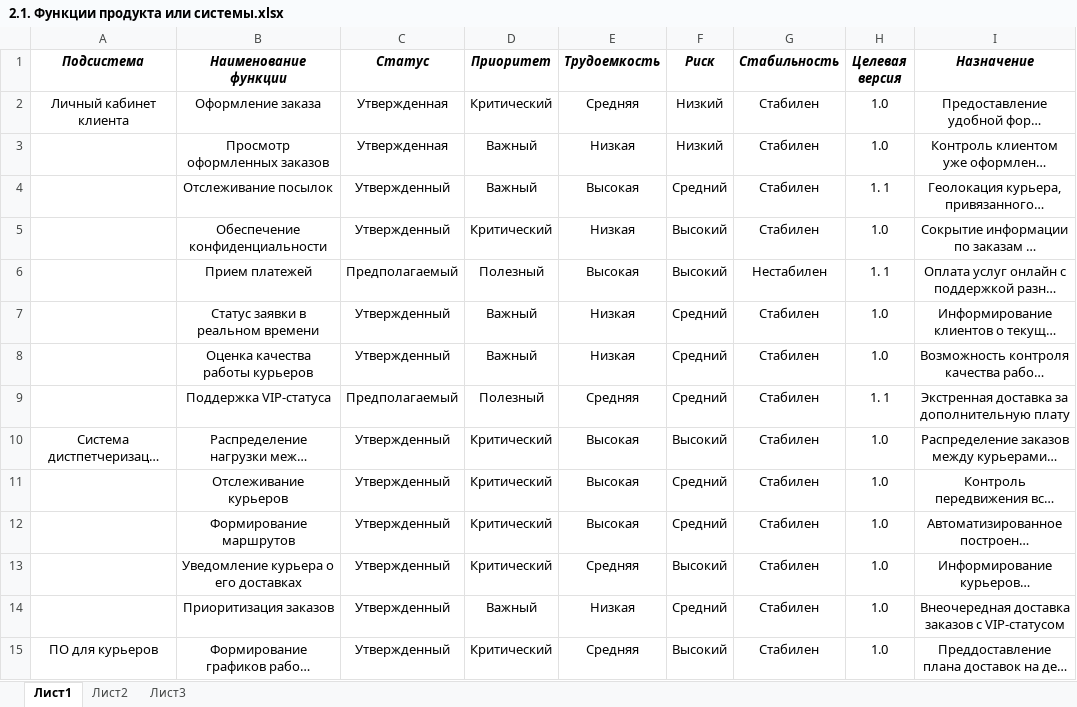
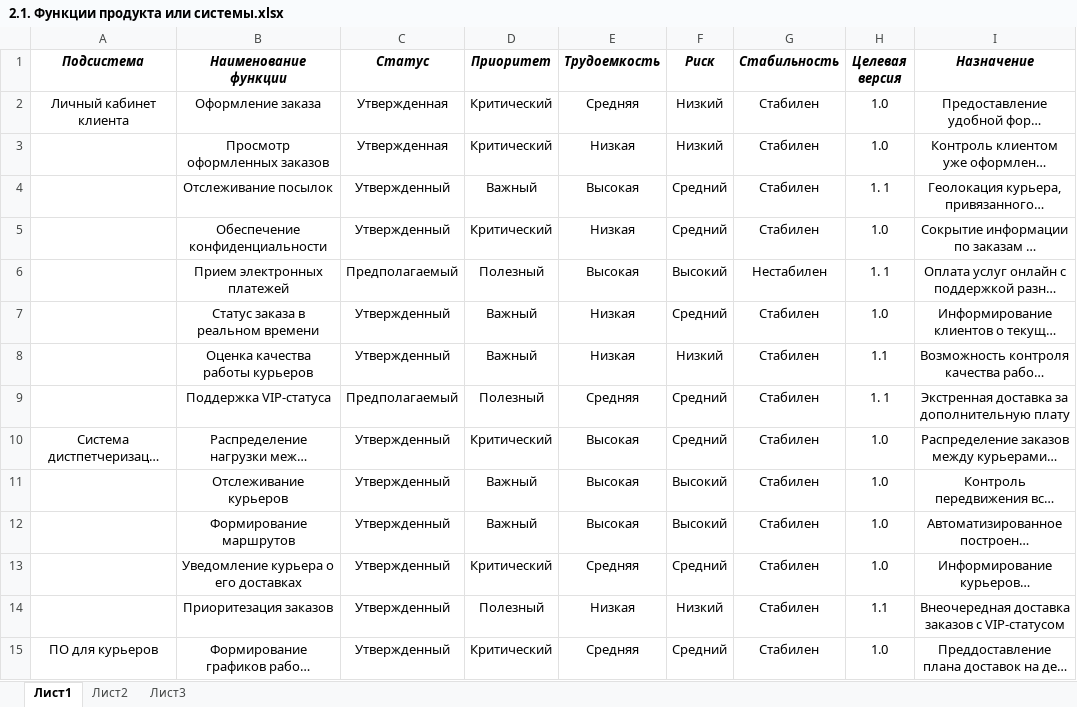
Before and after one commit to KovalAnastasia/ShipIT, an Excel workbook: 2. Понимание потребностей пользователей/2.1. Функции продукта или системы.xlsx, sheet Лист1, drawn as a sheet; only a part is shown; long unchanged cells end in …; values as stored, in another font and other column widths than the file's, no borders; the diff covers the shown part only; the diff names each change by its address in the sheet, - before the commit and + after, or states it on an @@ line.

```diff
--- a/2. Понимание потребностей пользователей/2.1. Функции продукта или системы.xlsx (sheet Лист1)
+++ b/2. Понимание потребностей пользователей/2.1. Функции продукта или системы.xlsx (sheet Лист1)
-D3 (Приоритет): Важный
+D3 (Приоритет): Критический
-F5 (Риск): Высокий
+F5 (Риск): Средний
-B6 (Наименование функции): Прием платежей
+B6 (Наименование функции): Прием электронных платежей
-B7 (Наименование функции): Статус заявки в реальном времени
+B7 (Наименование функции): Статус заказа в реальном времени
-F8 (Риск): Средний
+F8 (Риск): Низкий
-H8 (Целевая версия): 1.0
+H8 (Целевая версия): 1.1
-F10 (Риск): Высокий
+F10 (Риск): Средний
-D11:D12 (Приоритет): Критический
+D11:D12 (Приоритет): Важный
-F11:F12 (Риск): Средний
+F11:F12 (Риск): Высокий
-F13 (Риск): Высокий
+F13 (Риск): Средний
-B14 (Наименование функции): Приоритизация заказов
+B14 (Наименование функции): Приоритезация заказов
-D14 (Приоритет): Важный
+D14 (Приоритет): Полезный
-F14 (Риск): Средний
+F14 (Риск): Низкий
-H14 (Целевая версия): 1.0
+H14 (Целевая версия): 1.1
-F15 (Риск): Высокий
+F15 (Риск): Средний
```
Also changed, not shown: 2 removed rows and 51 edited cells elsewhere in this sheet, 1 other file.
